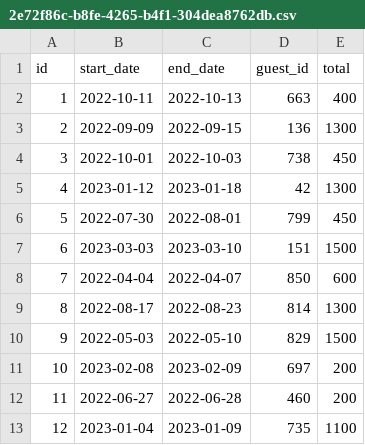
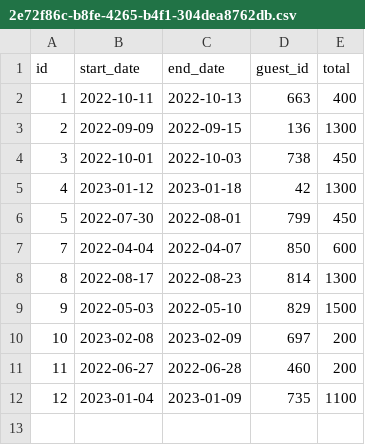
Before and after one commit to kmcquaid253/dev10-kmcquaid-32, a CSV file: week-05/DontWreckMyHouse/data/reservations/2e72f86c-b8fe-4265-b4f1-304dea8762db.csv, drawn as a sheet; the diff names each change by its address in the sheet, - before the commit and + after, or states it on an @@ line.

```diff
--- a/week-05/DontWreckMyHouse/data/reservations/2e72f86c-b8fe-4265-b4f1-304dea8762db.csv
+++ b/week-05/DontWreckMyHouse/data/reservations/2e72f86c-b8fe-4265-b4f1-304dea8762db.csv
-row 7: 6 | 2023-03-03 | 2023-03-10 | 151 | 1500
```
Also changed, not shown: 13 other files.
